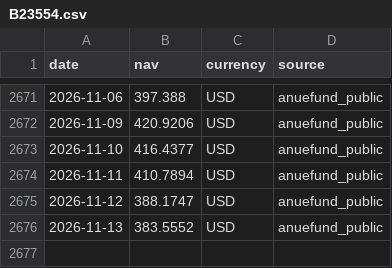
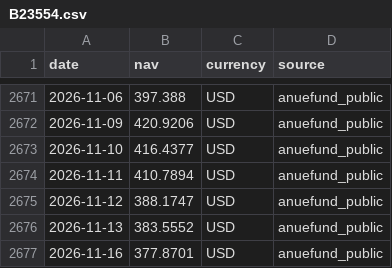
Before and after one commit to onecool-tw/OnecoolOS, a CSV file: data/market/fund_nav/history/B23554.csv, drawn as a sheet; only a part is shown, gaps mark what is left out; the diff names each change by its address in the sheet, - before the commit and + after, or states it on an @@ line.

```diff
--- a/data/market/fund_nav/history/B23554.csv
+++ b/data/market/fund_nav/history/B23554.csv
+row 2677: 2026-11-16 | 377.8701 | USD | anuefund_public
```
Also changed, not shown: data/market/fund_nav/history/A16075.csv, data/market/fund_nav/history/B09007.csv, 4 other files.
